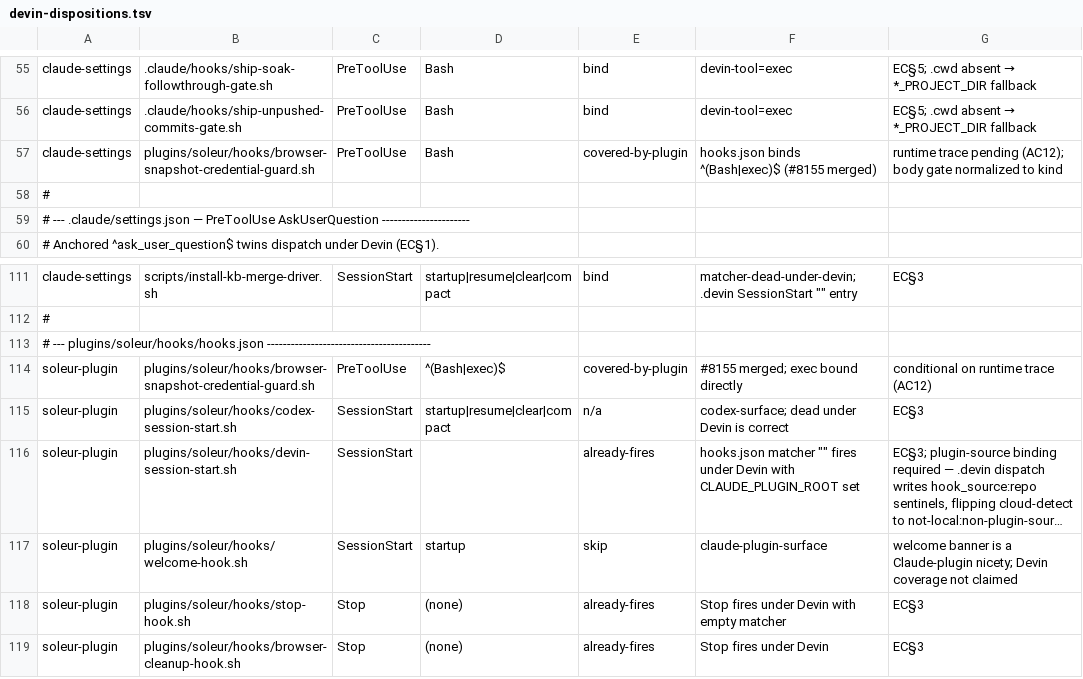
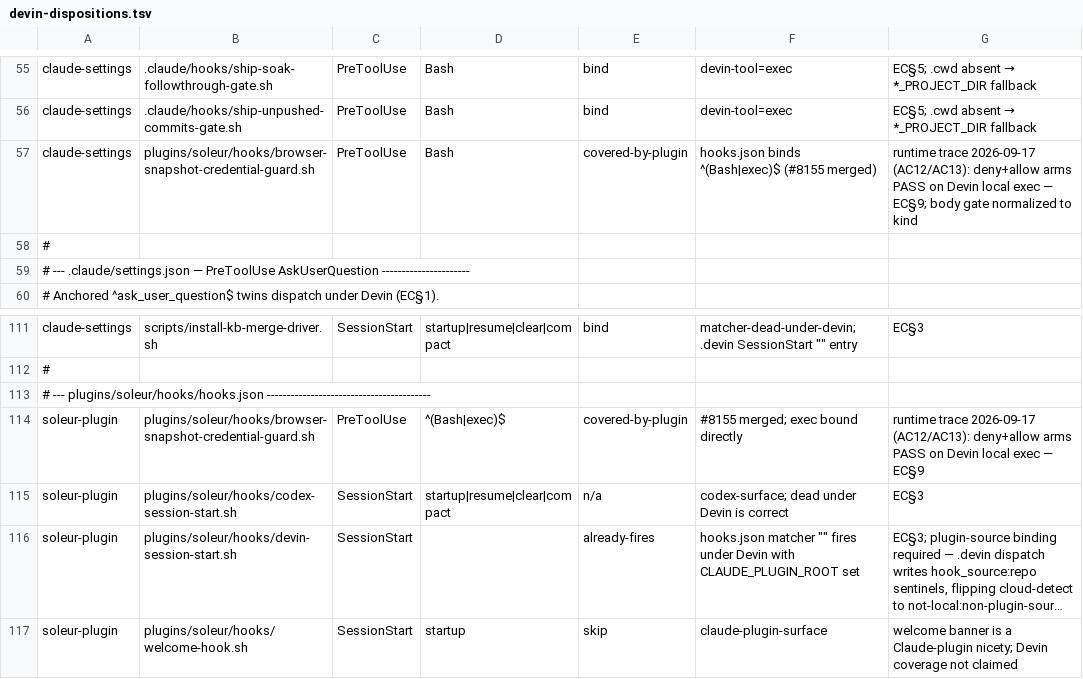
Before and after one commit to jikig-ai/soleur, a TSV file: .claude/hooks/devin-dispositions.tsv, drawn as a sheet; only a part is shown, gaps mark what is left out; the shorter side is filled out with more unchanged rows; long unchanged cells end in ….

```diff
--- a/.claude/hooks/devin-dispositions.tsv
+++ b/.claude/hooks/devin-dispositions.tsv
@@ -56,3 +56,3 @@ claude-settings	.claude/hooks/ship-soak-followthrough-gate.sh	PreToolUse	Bash	bi
 claude-settings	.claude/hooks/ship-unpushed-commits-gate.sh	PreToolUse	Bash	bind	devin-tool=exec	EC§5; .cwd absent → *_PROJECT_DIR fallback
-claude-settings	plugins/soleur/hooks/browser-snapshot-credential-guard.sh	PreToolUse	Bash	covered-by-plugin	hooks.json binds ^(Bash|exec)$ (#8155 merged)	runtime trace pending (AC12); body gate normalized to kind
+claude-settings	plugins/soleur/hooks/browser-snapshot-credential-guard.sh	PreToolUse	Bash	covered-by-plugin	hooks.json binds ^(Bash|exec)$ (#8155 merged)	runtime trace 2026-09-17 (AC12/AC13): deny+allow arms PASS on Devin local exec — EC§9; body gate normalized to kind
 #
@@ -113,3 +113,3 @@ claude-settings	scripts/install-kb-merge-driver.sh	SessionStart	startup|resume|c
 # --- plugins/soleur/hooks/hooks.json -----------------------------------------
-soleur-plugin	plugins/soleur/hooks/browser-snapshot-credential-guard.sh	PreToolUse	^(Bash|exec)$	covered-by-plugin	#8155 merged; exec bound directly	conditional on runtime trace (AC12)
+soleur-plugin	plugins/soleur/hooks/browser-snapshot-credential-guard.sh	PreToolUse	^(Bash|exec)$	covered-by-plugin	#8155 merged; exec bound directly	runtime trace 2026-09-17 (AC12/AC13): deny+allow arms PASS on Devin local exec — EC§9
 soleur-plugin	plugins/soleur/hooks/codex-session-start.sh	SessionStart	startup|resume|clear|compact	n/a	codex-surface; dead under Devin is correct	EC§3
```
Also changed, not shown: 2 other files.
